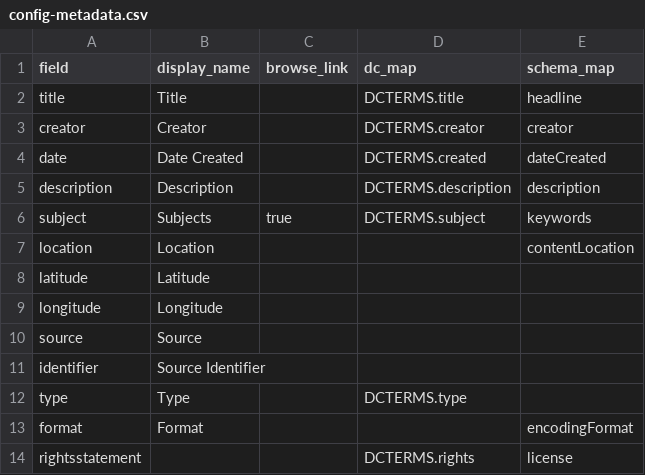
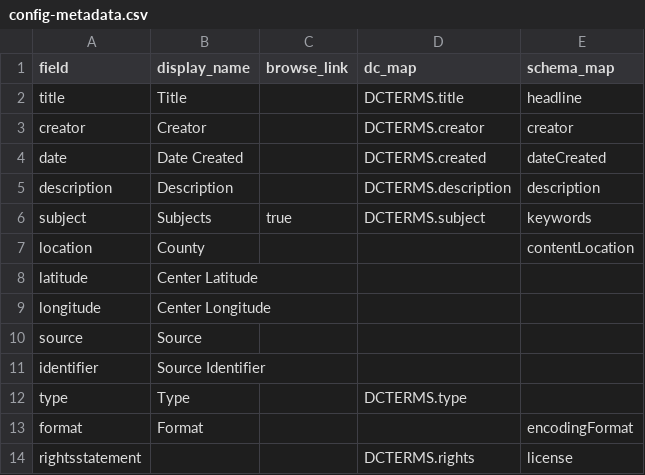
Before and after one commit to cc3199/mbmg-master, a CSV file: _data/config-metadata.csv, drawn as a sheet.

```diff
--- a/_data/config-metadata.csv
+++ b/_data/config-metadata.csv
@@ -6,5 +6,5 @@ description,Description,,DCTERMS.description,description
 subject,Subjects,true,DCTERMS.subject,keywords
-location,Location,,,contentLocation
-latitude,Latitude
-longitude,Longitude
+location,County,,,contentLocation
+latitude,Center Latitude
+longitude,Center Longitude
 source,Source
```
Also changed, not shown: 10 other files.
